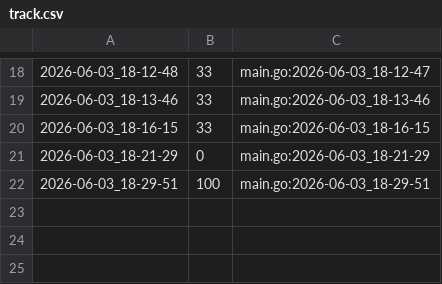
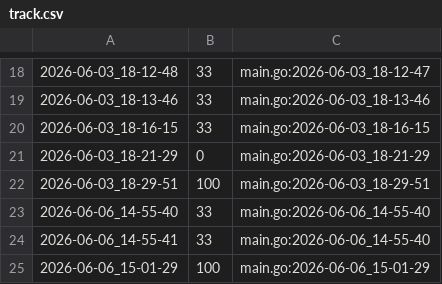
Before and after one commit to qxcode-course/ed-ter-bloco-a-IsaqueVitoriano, a CSV file: .tko/track/ed@escapeSpread/track.csv, drawn as a sheet; only a part is shown, gaps mark what is left out; the diff names each change by its address in the sheet, - before the commit and + after, or states it on an @@ line.

Commit message:
refiz a atividade escapeSpread, esta atividade também havia feito parcialmente na semana

```diff
--- a/.tko/track/ed@escapeSpread/track.csv
+++ b/.tko/track/ed@escapeSpread/track.csv
+row 23: 2026-06-06_14-55-40 | 33 | main.go:2026-06-06_14-55-40
+row 24: 2026-06-06_14-55-41 | 33 | main.go:2026-06-06_14-55-40
+row 25: 2026-06-06_15-01-29 | 100 | main.go:2026-06-06_15-01-29
```
Also changed, not shown: 4 other files.
